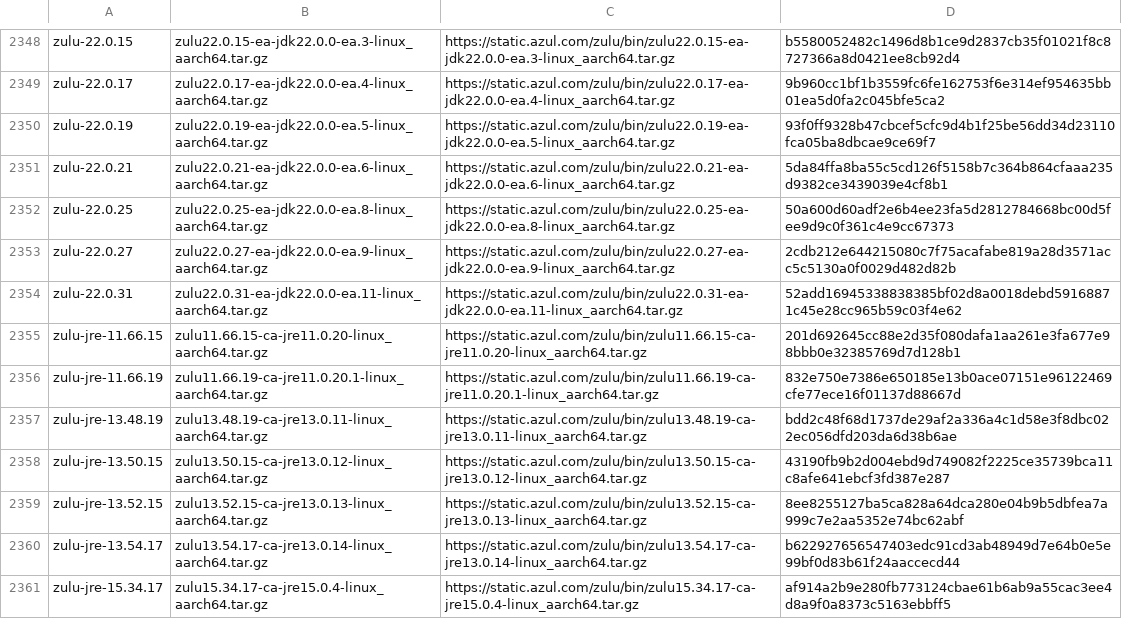
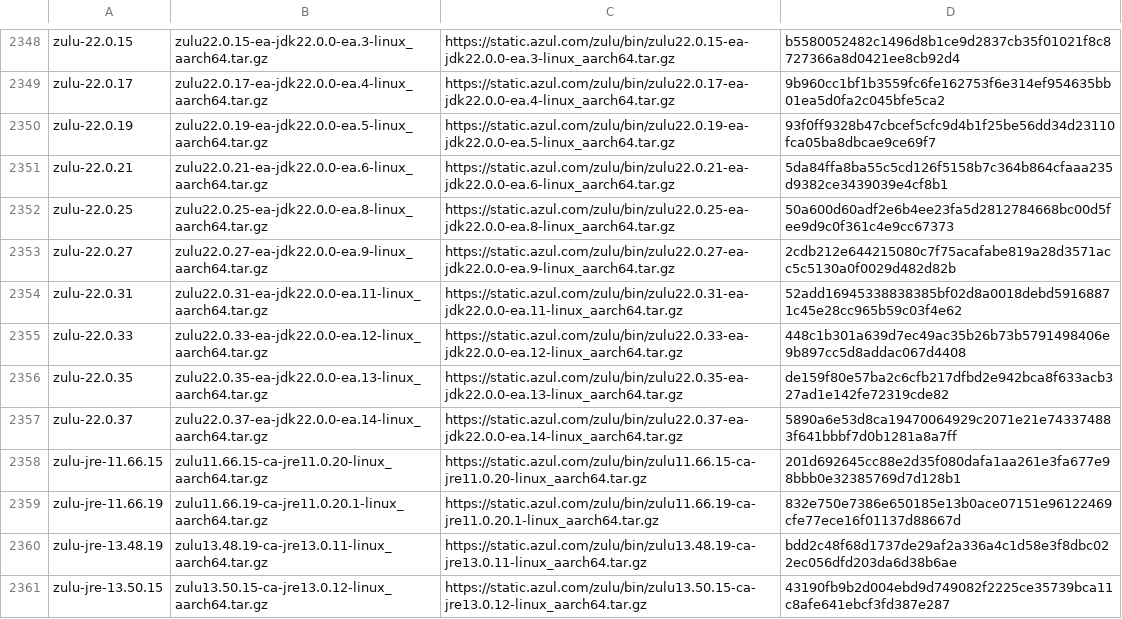
Before and after one commit to mise-plugins/rtx-java, a TSV file: data/jdk-linux-aarch64-all.tsv, drawn as a sheet; only a part is shown, gaps mark what is left out; the shorter side is filled out with more unchanged rows; the diff names each change by its address in the sheet, - before the commit and + after, or states it on an @@ line.

```diff
--- a/data/jdk-linux-aarch64-all.tsv
+++ b/data/jdk-linux-aarch64-all.tsv
+row 2355: zulu-22.0.33 | zulu22.0.33-ea-jdk22.0.0-ea.12-linux_aarch64.tar.gz | https://static.azul.com/zulu/bin/zulu22.0.33-ea-jdk22.0.0-ea.12-linux_aarch64.tar.gz | 448c1b301a639d7ec49ac35b26b73b5791498406e9b897cc5d8addac067d4408
+row 2356: zulu-22.0.35 | zulu22.0.35-ea-jdk22.0.0-ea.13-linux_aarch64.tar.gz | https://static.azul.com/zulu/bin/zulu22.0.35-ea-jdk22.0.0-ea.13-linux_aarch64.tar.gz | de159f80e57ba2c6cfb217dfbd2e942bca8f633acb327ad1e142fe72319cde82
+row 2357: zulu-22.0.37 | zulu22.0.37-ea-jdk22.0.0-ea.14-linux_aarch64.tar.gz | https://static.azul.com/zulu/bin/zulu22.0.37-ea-jdk22.0.0-ea.14-linux_aarch64.tar.gz | 5890a6e53d8ca19470064929c2071e21e743374883f641bbbf7d0b1281a8a7ff
```
Also changed, not shown: data/jdk-linux-aarch64-ea.tsv, data/jdk-linux-arm64-all.tsv, 9 other files.
